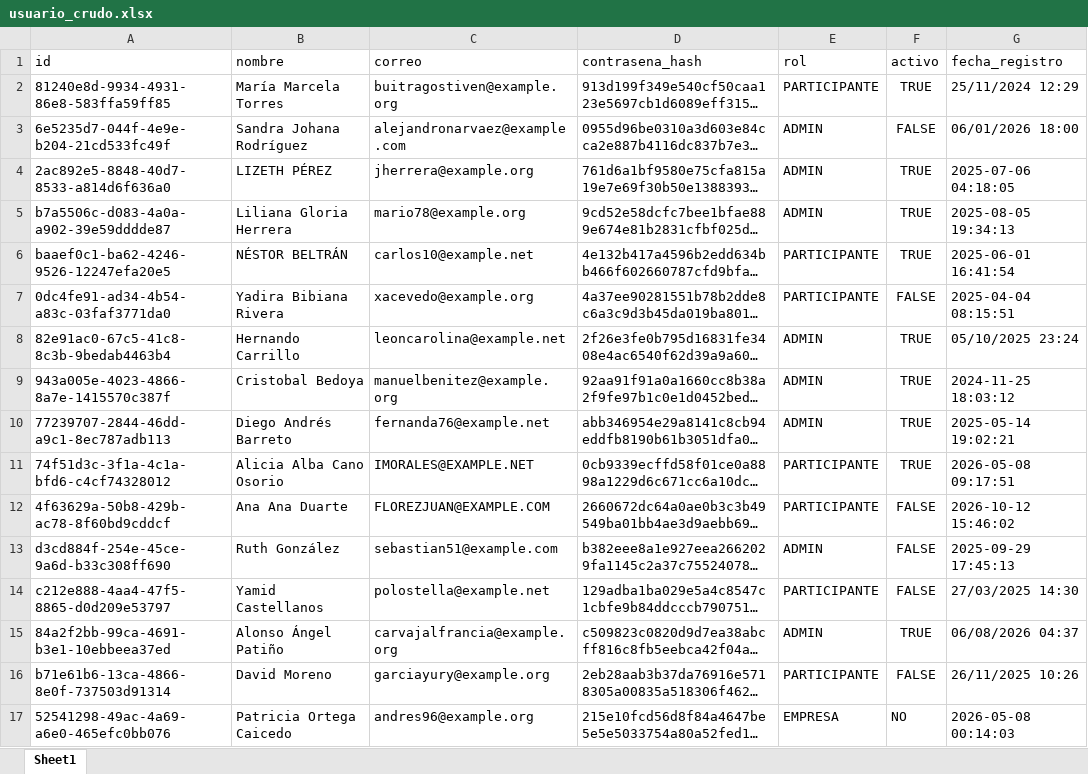
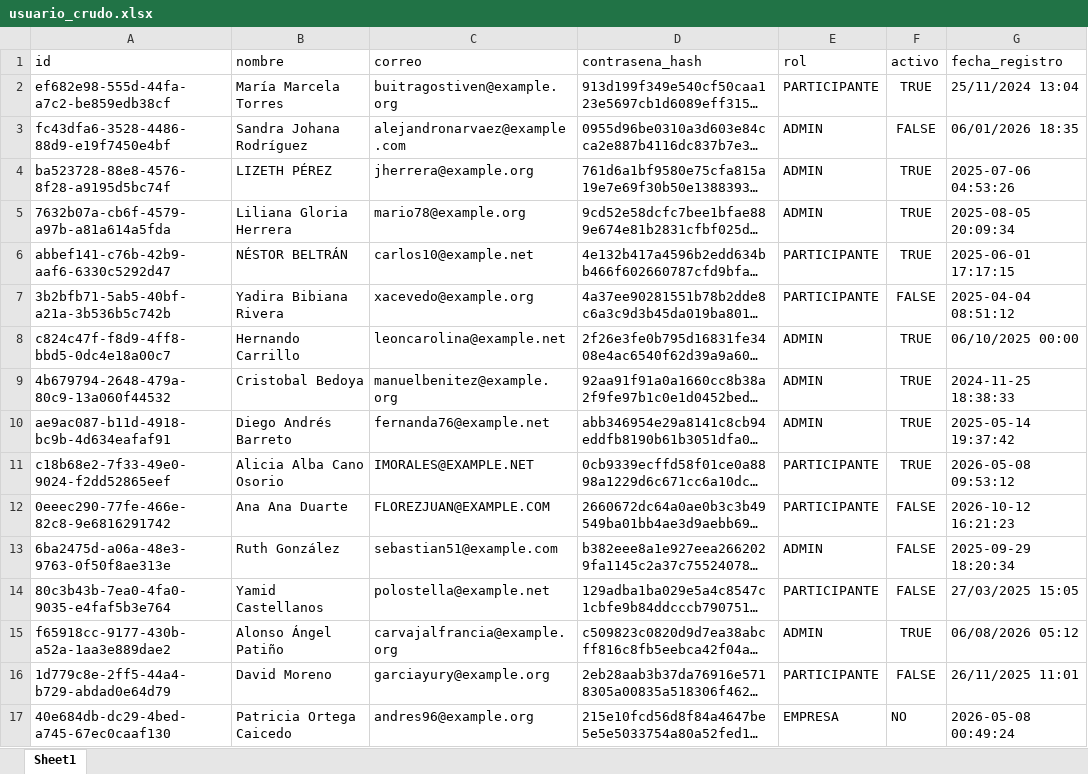
Before and after one commit to Abduz102/Integrador_nt_sabados20262-7, an Excel workbook: datos/crudos/usuario_crudo.xlsx, sheet Sheet1, drawn as a sheet; only a part is shown; long unchanged cells end in …; values as stored, in another font and other column widths than the file's, no borders; the diff covers the shown part only; the diff names each change by its address in the sheet, - before the commit and + after, or states it on an @@ line.

```diff
--- a/datos/crudos/usuario_crudo.xlsx (sheet Sheet1)
+++ b/datos/crudos/usuario_crudo.xlsx (sheet Sheet1)
-A2 (id): 81240e8d-9934-4931-86e8-583ffa59ff85
+A2 (id): ef682e98-555d-44fa-a7c2-be859edb38cf
-G2 (fecha_registro): 25/11/2024 12:29
+G2 (fecha_registro): 25/11/2024 13:04
-A3 (id): 6e5235d7-044f-4e9e-b204-21cd533fc49f
+A3 (id): fc43dfa6-3528-4486-88d9-e19f7450e4bf
-G3 (fecha_registro): 06/01/2026 18:00
+G3 (fecha_registro): 06/01/2026 18:35
-A4 (id): 2ac892e5-8848-40d7-8533-a814d6f636a0
+A4 (id): ba523728-88e8-4576-8f28-a9195d5bc74f
-G4 (fecha_registro): 2025-07-06 04:18:05
+G4 (fecha_registro): 2025-07-06 04:53:26
-A5 (id): b7a5506c-d083-4a0a-a902-39e59dddde87
+A5 (id): 7632b07a-cb6f-4579-a97b-a81a614a5fda
-G5 (fecha_registro): 2025-08-05 19:34:13
+G5 (fecha_registro): 2025-08-05 20:09:34
-A6 (id): baaef0c1-ba62-4246-9526-12247efa20e5
+A6 (id): abbef141-c76b-42b9-aaf6-6330c5292d47
-G6 (fecha_registro): 2025-06-01 16:41:54
+G6 (fecha_registro): 2025-06-01 17:17:15
-A7 (id): 0dc4fe91-ad34-4b54-a83c-03faf3771da0
+A7 (id): 3b2bfb71-5ab5-40bf-a21a-3b536b5c742b
-G7 (fecha_registro): 2025-04-04 08:15:51
+G7 (fecha_registro): 2025-04-04 08:51:12
-A8 (id): 82e91ac0-67c5-41c8-8c3b-9bedab4463b4
+A8 (id): c824c47f-f8d9-4ff8-bbd5-0dc4e18a00c7
-G8 (fecha_registro): 05/10/2025 23:24
+G8 (fecha_registro): 06/10/2025 00:00
-A9 (id): 943a005e-4023-4866-8a7e-1415570c387f
+A9 (id): 4b679794-2648-479a-80c9-13a060f44532
-G9 (fecha_registro): 2024-11-25 18:03:12
+G9 (fecha_registro): 2024-11-25 18:38:33
-A10 (id): 77239707-2844-46dd-a9c1-8ec787adb113
+A10 (id): ae9ac087-b11d-4918-bc9b-4d634eafaf91
-G10 (fecha_registro): 2025-05-14 19:02:21
+G10 (fecha_registro): 2025-05-14 19:37:42
-A11 (id): 74f51d3c-3f1a-4c1a-bfd6-c4cf74328012
+A11 (id): c18b68e2-7f33-49e0-9024-f2dd52865eef
-G11 (fecha_registro): 2026-05-08 09:17:51
+G11 (fecha_registro): 2026-05-08 09:53:12
-A12 (id): 4f63629a-50b8-429b-ac78-8f60bd9cddcf
+A12 (id): 0eeec290-77fe-466e-82c8-9e6816291742
-G12 (fecha_registro): 2026-10-12 15:46:02
+G12 (fecha_registro): 2026-10-12 16:21:23
-A13 (id): d3cd884f-254e-45ce-9a6d-b33c308ff690
+A13 (id): 6ba2475d-a06a-48e3-9763-0f50f8ae313e
-G13 (fecha_registro): 2025-09-29 17:45:13
+G13 (fecha_registro): 2025-09-29 18:20:34
-A14 (id): c212e888-4aa4-47f5-8865-d0d209e53797
+A14 (id): 80c3b43b-7ea0-4fa0-9035-e4faf5b3e764
-G14 (fecha_registro): 27/03/2025 14:30
+G14 (fecha_registro): 27/03/2025 15:05
-A15 (id): 84a2f2bb-99ca-4691-b3e1-10ebbeea37ed
+A15 (id): f65918cc-9177-430b-a52a-1aa3e889dae2
-G15 (fecha_registro): 06/08/2026 04:37
+G15 (fecha_registro): 06/08/2026 05:12
-A16 (id): b71e61b6-13ca-4866-8e0f-737503d91314
+A16 (id): 1d779c8e-2ff5-44a4-b729-abdad0e64d79
-G16 (fecha_registro): 26/11/2025 10:26
+G16 (fecha_registro): 26/11/2025 11:01
-A17 (id): 52541298-49ac-4a69-a6e0-465efc0bb076
+A17 (id): 40e684db-dc29-4bed-a745-67ec0caaf130
-G17 (fecha_registro): 2026-05-08 00:14:03
+G17 (fecha_registro): 2026-05-08 00:49:24
```
Also changed, not shown: 768 edited cells elsewhere in this sheet, datos/limpios/usuario_limpio.xlsx, 26 other files.
